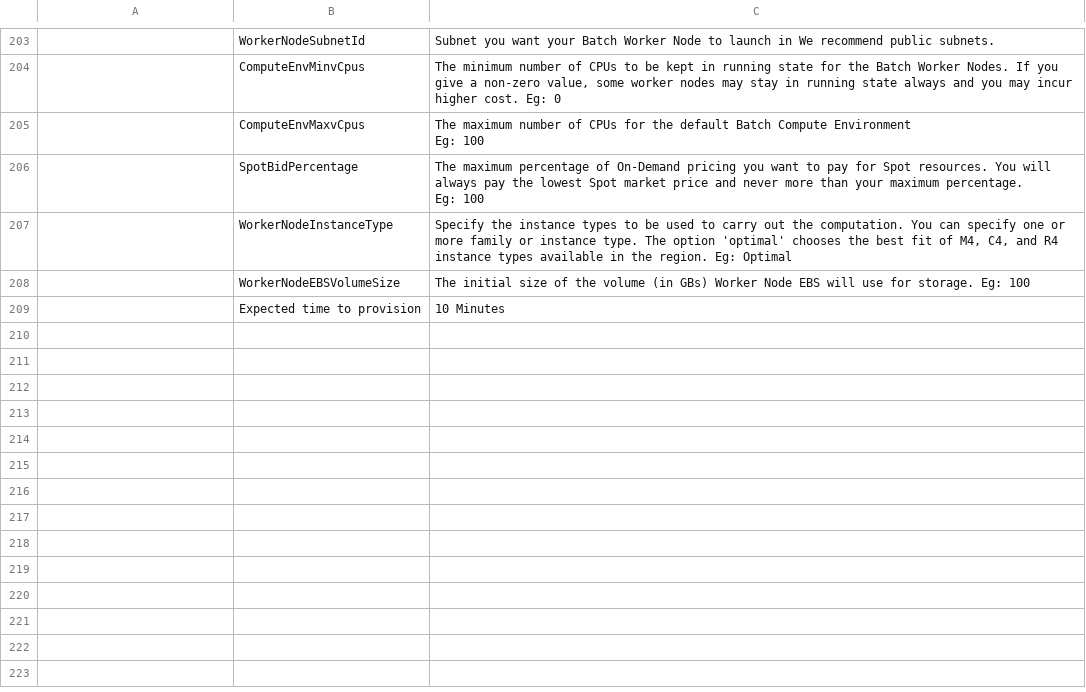
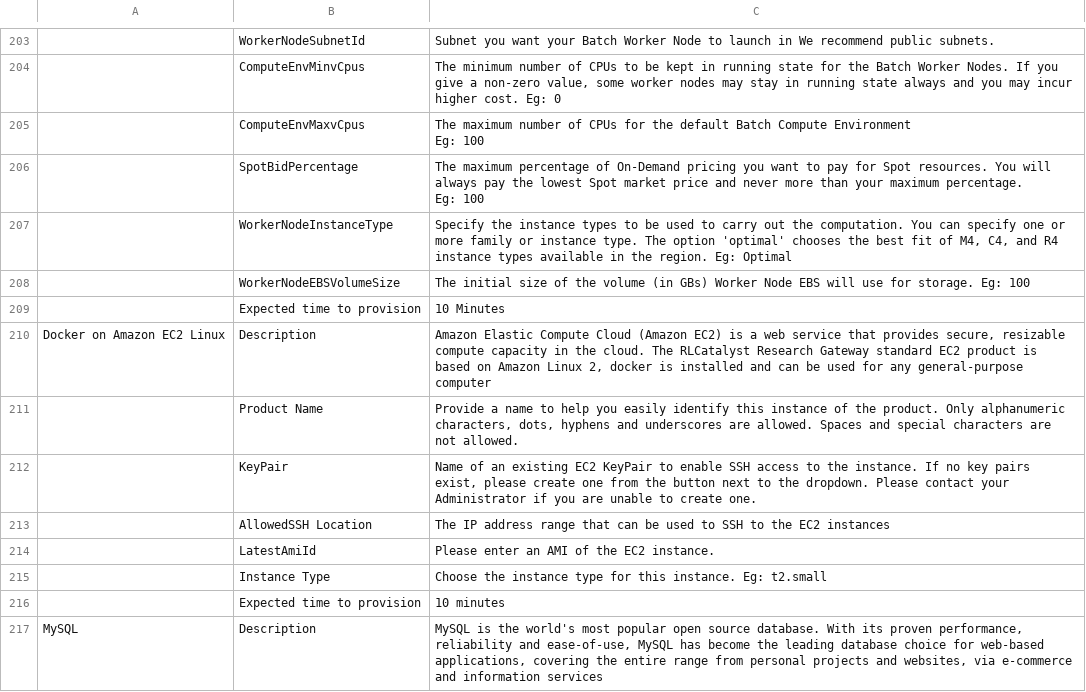
Before and after one commit to RLOpenCatalyst/rg-doc, a CSV file: source/AppendixB.csv, drawn as a sheet; only a part is shown, gaps mark what is left out; the diff covers the shown part only; the diff names each change by its address in the sheet, - before the commit and + after, or states it on an @@ line.

```diff
--- a/source/AppendixB.csv
+++ b/source/AppendixB.csv
+row 210: Docker on Amazon EC2 Linux | Description | Amazon Elastic Compute Cloud (Amazon EC2) is a web service that provides secure, resizable compute capacity in the cloud. The RLCatalyst Research Gateway standard EC2 product is based on Amazon Linux 2, docker is installed and can be used for any general-purpose computer
+row 211:  | Product Name | Provide a name to help you easily identify this instance of the product. Only alphanumeric characters, dots, hyphens and underscores are allowed. Spaces and special characters are not allowed.
+row 212:  | KeyPair | Name of an existing EC2 KeyPair to enable SSH access to the instance. If no key pairs exist, please create one from the button next to the dropdown. Please contact your Administrator if you are unable to create one.
+row 213:  | AllowedSSH Location | The IP address range that can be used to SSH to the EC2 instances
+row 214:  | LatestAmiId | Please enter an AMI of the EC2 instance.
+row 215:  | Instance Type | Choose the instance type for this instance. Eg: t2.small
+row 216:  | Expected time to provision | 10 minutes
+row 217: MySQL | Description | MySQL is the world's most popular open source database. With its proven performance, reliability and ease-of-use, MySQL has become the leading database choice for web-based applications, covering the entire range from personal projects and websites, via e-commerce and information services
```
Also changed, not shown: 8 added rows and 2 edited cells elsewhere in this file, source/AuditTable.csv, source/ProjectEvents.csv, 20 other files.
